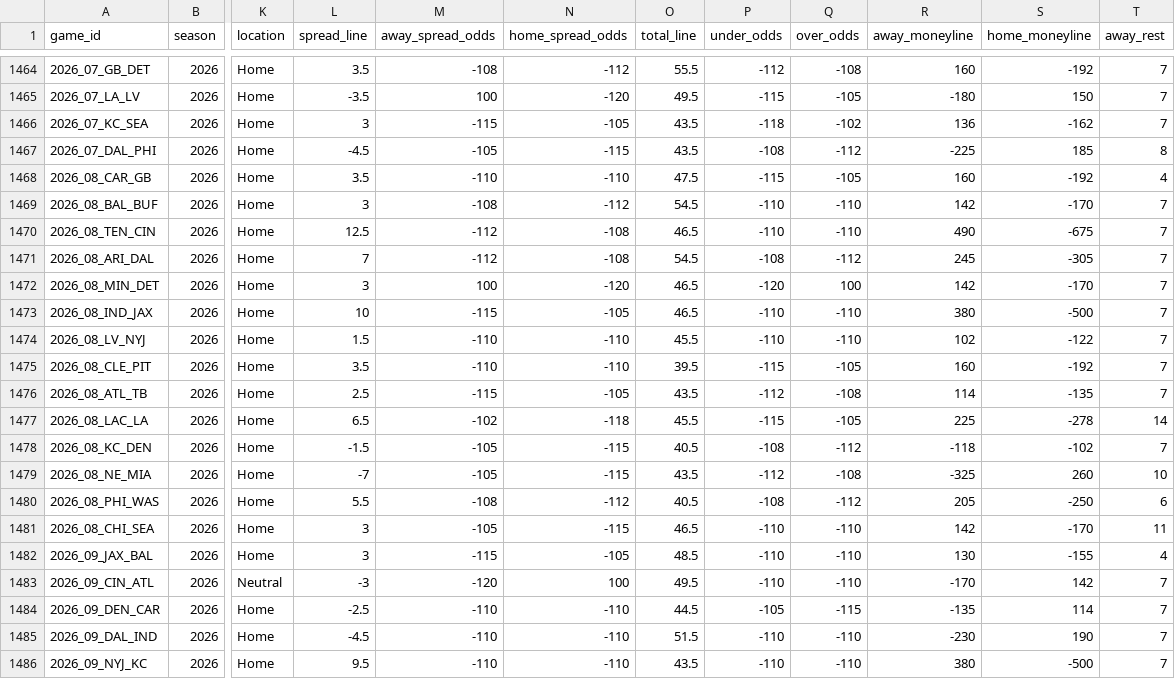
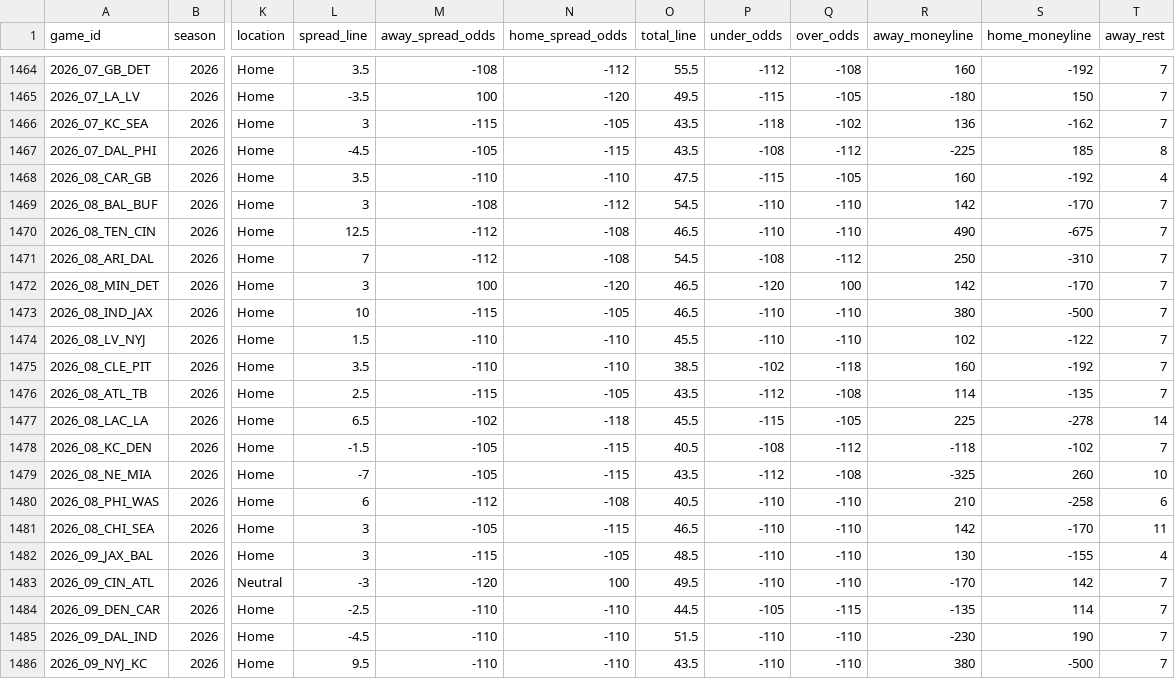
Before and after one commit to GeddyLifeson/nfl-dashboard, a CSV file: data/games.csv, drawn as a sheet; only a part is shown, gaps mark what is left out; the diff names each change by its address in the sheet, - before the commit and + after, or states it on an @@ line.

```diff
--- a/data/games.csv
+++ b/data/games.csv
-R1471 (away_moneyline): 245
+R1471 (away_moneyline): 250
-S1471 (home_moneyline): -305
+S1471 (home_moneyline): -310
-O1475 (total_line): 39.5
+O1475 (total_line): 38.5
-P1475 (under_odds): -115
+P1475 (under_odds): -102
-Q1475 (over_odds): -105
+Q1475 (over_odds): -118
-L1480 (spread_line): 5.5
+L1480 (spread_line): 6
-M1480 (away_spread_odds): -108
+M1480 (away_spread_odds): -112
-N1480 (home_spread_odds): -112
+N1480 (home_spread_odds): -108
-P1480 (under_odds): -108
+P1480 (under_odds): -110
-Q1480 (over_odds): -112
+Q1480 (over_odds): -110
-R1480 (away_moneyline): 205
+R1480 (away_moneyline): 210
-S1480 (home_moneyline): -250
+S1480 (home_moneyline): -258
```
Also changed, not shown: 5 other files.
